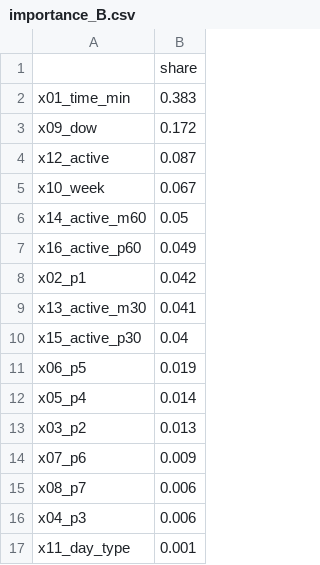
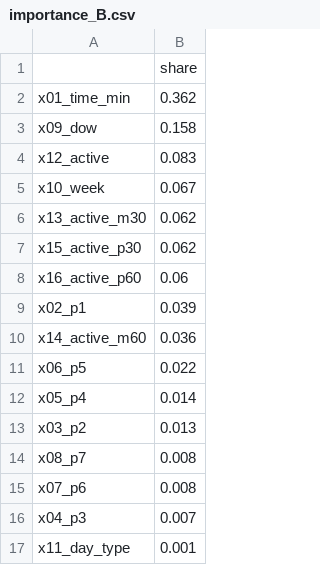
Before and after one commit to Lazyturtle0852/campus-info, a CSV file: ml/importance_B.csv, drawn as a sheet.

```diff
--- a/ml/importance_B.csv
+++ b/ml/importance_B.csv
@@ -1,17 +1,17 @@
 ,share
-x01_time_min,0.383
-x09_dow,0.172
-x12_active,0.087
+x01_time_min,0.362
+x09_dow,0.158
+x12_active,0.083
 x10_week,0.067
-x14_active_m60,0.05
-x16_active_p60,0.049
-x02_p1,0.042
-x13_active_m30,0.041
-x15_active_p30,0.04
-x06_p5,0.019
+x13_active_m30,0.062
+x15_active_p30,0.062
+x16_active_p60,0.06
+x02_p1,0.039
+x14_active_m60,0.036
+x06_p5,0.022
 x05_p4,0.014
 x03_p2,0.013
-x07_p6,0.009
-x08_p7,0.006
-x04_p3,0.006
+x08_p7,0.008
+x07_p6,0.008
+x04_p3,0.007
 x11_day_type,0.001
```
Also changed, not shown: ml/eval_by_week.csv, ml/predictions_log.csv, 9 other files.
